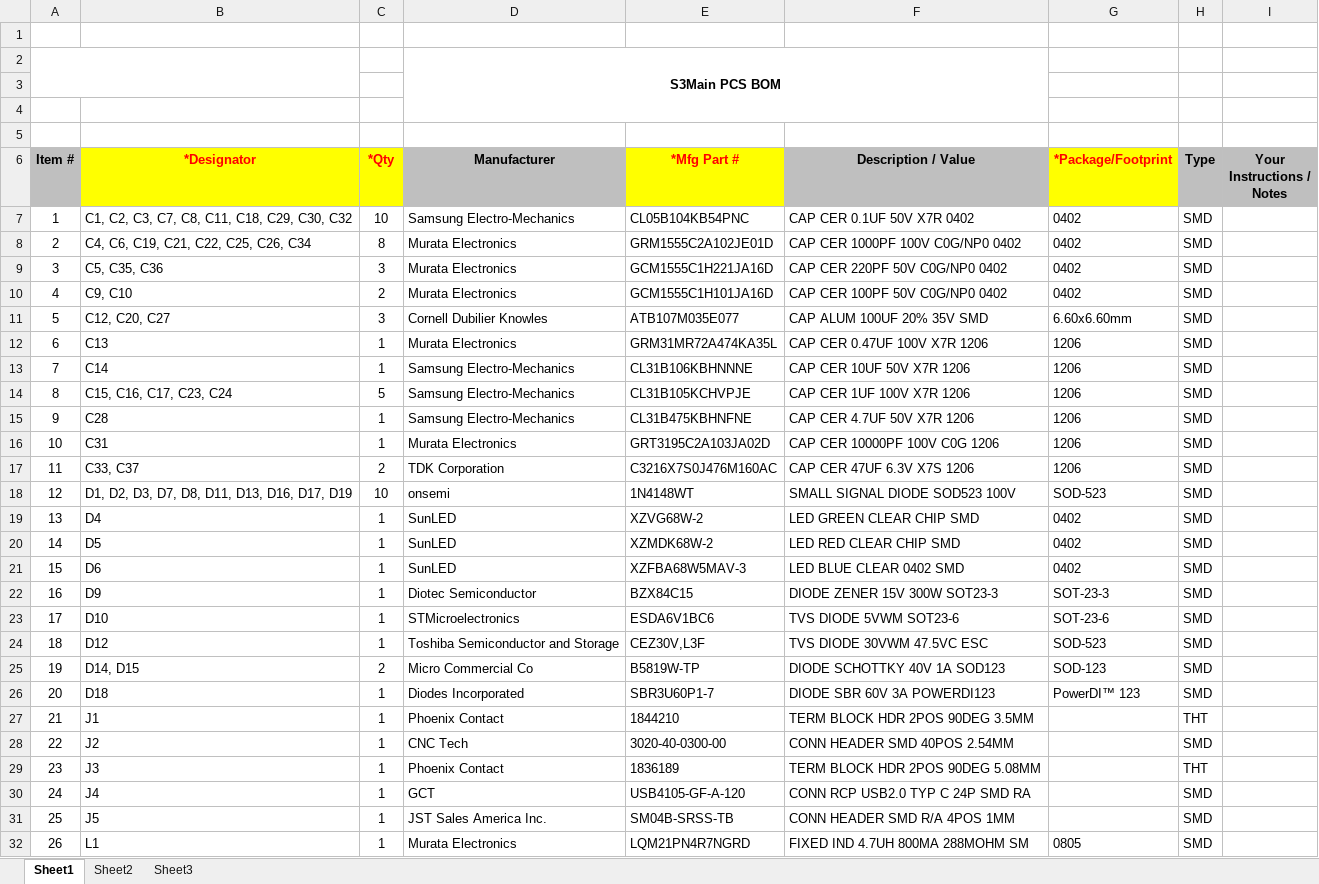
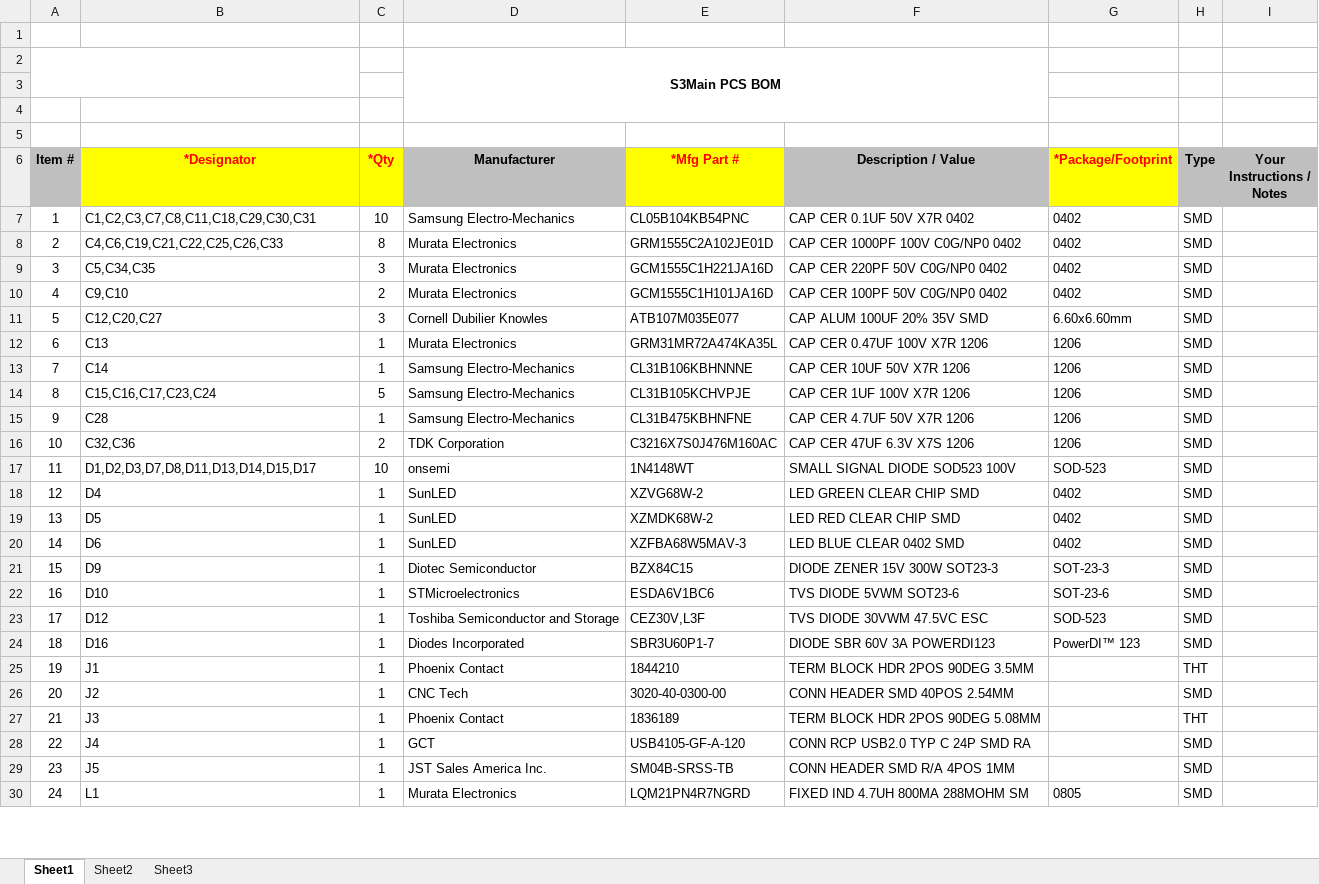
Before and after one commit to OpenRemise/S3Main, an Excel workbook: bom.xlsx, sheet Sheet1, drawn as a sheet; only a part is shown; values as stored, in another font and other column widths than the file's, no borders; charts and pictures not drawn; removed rows and columns are numbered as before the commit, all else as after; the diff covers the shown part only; the diff names each change by its address in the sheet, - before the commit and + after, or states it on an @@ line.

```diff
--- a/bom.xlsx (sheet Sheet1)
+++ b/bom.xlsx (sheet Sheet1)
-B7 (*Designator): C1, C2, C3, C7, C8, C11, C18, C29, C30, C32
+B7 (*Designator): C1,C2,C3,C7,C8,C11,C18,C29,C30,C31
-B8 (*Designator): C4, C6, C19, C21, C22, C25, C26, C34
+B8 (*Designator): C4,C6,C19,C21,C22,C25,C26,C33
-B9 (*Designator): C5, C35, C36
+B9 (*Designator): C5,C34,C35
-B10 (*Designator): C9, C10
+B10 (*Designator): C9,C10
-B11 (*Designator): C12, C20, C27
+B11 (*Designator): C12,C20,C27
-B14 (*Designator): C15, C16, C17, C23, C24
+B14 (*Designator): C15,C16,C17,C23,C24
-row 16: 10 | C31 | 1 | Murata Electronics | GRT3195C2A103JA02D | CAP CER 10000PF 100V C0G 1206 | 1206 | SMD
@@ column A (Item #) renumbered from row 16 down @@
-B16 (*Designator): C33, C37
+B16 (*Designator): C32,C36
-B17 (*Designator): D1, D2, D3, D7, D8, D11, D13, D16, D17, D19
+B17 (*Designator): D1,D2,D3,D7,D8,D11,D13,D14,D15,D17
-row 25: 19 | D14, D15 | 2 | Micro Commercial Co | B5819W-TP | DIODE SCHOTTKY 40V 1A SOD123 | SOD-123 | SMD
-B24 (*Designator): D18
+B24 (*Designator): D16
```
Also changed, not shown: 1 added row, 2 removed rows and 24 edited cells elsewhere in this sheet, charts or pictures, 5 other files.
